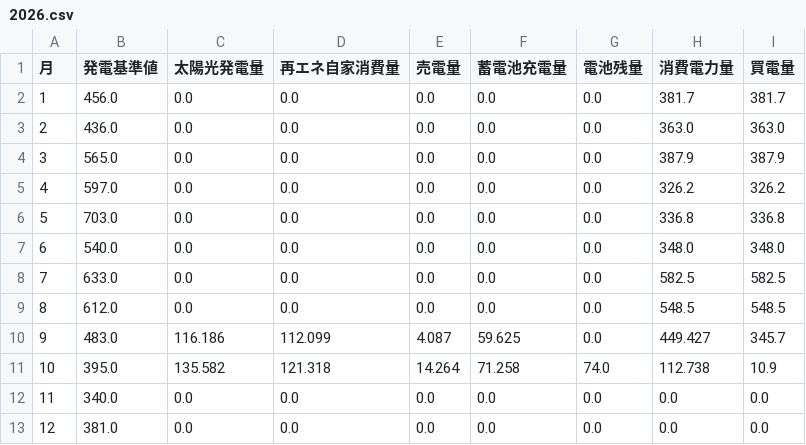
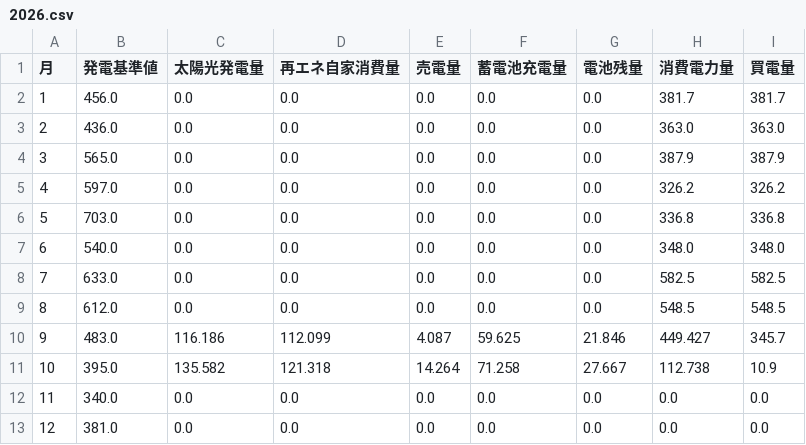
Before and after one commit to Art-and-Science-Lab/Art-and-Science-Lab.github.io, a CSV file: data/HomeEnergy/Year/2026.csv, drawn as a sheet.

```diff
--- a/data/HomeEnergy/Year/2026.csv
+++ b/data/HomeEnergy/Year/2026.csv
@@ -9,4 +9,4 @@
 8,612.0,0.0,0.0,0.0,0.0,0.0,548.5,548.5
-9,483.0,116.186,112.099,4.087,59.625,0.0,449.427,345.7
-10,395.0,135.582,121.318,14.264,71.258,74.0,112.738,10.9
+9,483.0,116.186,112.099,4.087,59.625,21.846,449.427,345.7
+10,395.0,135.582,121.318,14.264,71.258,27.667,112.738,10.9
 11,340.0,0.0,0.0,0.0,0.0,0.0,0.0,0.0
```
Also changed, not shown: data/HomeEnergy/Month/202609.csv, data/HomeEnergy/Month/202610.csv.
